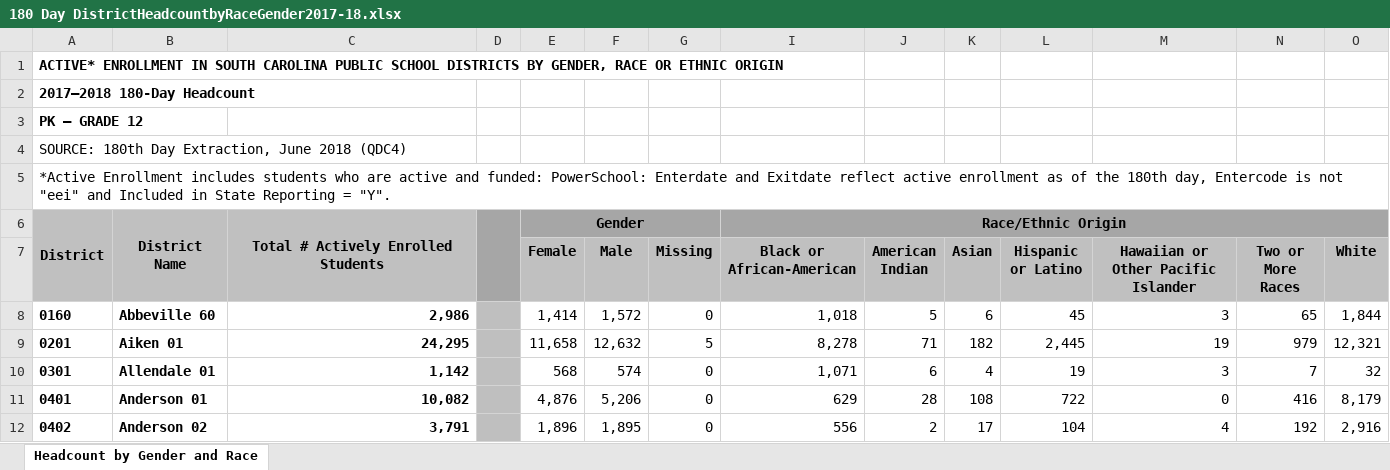
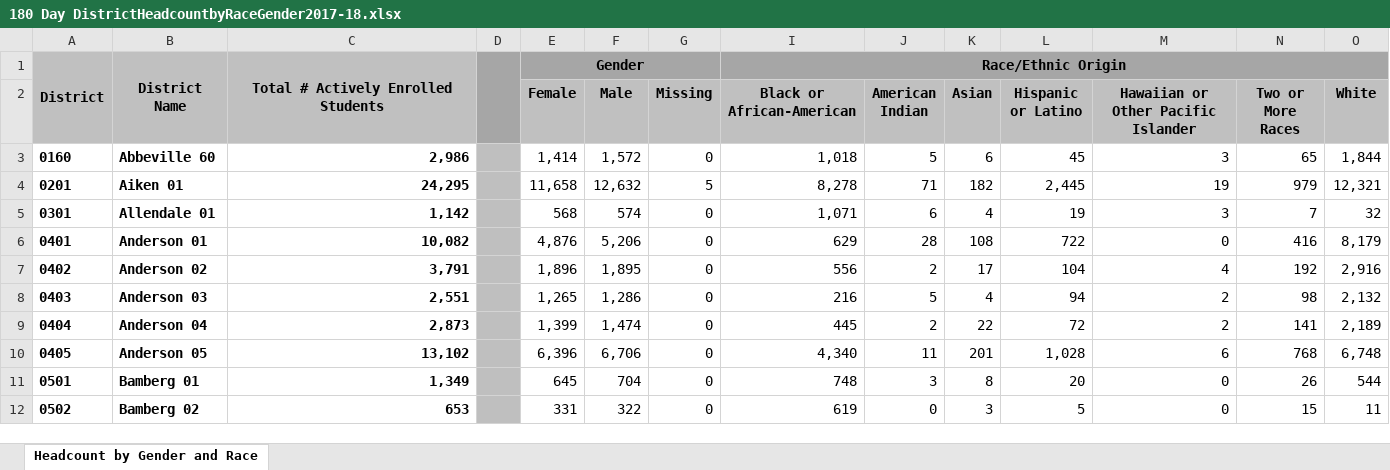
Before and after one commit to ophenderson/diversityandoutcomes, an Excel workbook: raw/180 Day DistrictHeadcountbyRaceGender2017-18.xlsx, sheet Headcount by Gender and Race, drawn as a sheet; only a part is shown; the shorter side is filled out with more unchanged rows; values as stored, in another font and other column widths than the file's, no borders; rows hold the shown columns only; the diff names each change by its address in the sheet, - before the commit and + after, or states it on an @@ line.

```diff
--- a/raw/180 Day DistrictHeadcountbyRaceGender2017-18.xlsx (sheet Headcount by Gender and Race)
+++ b/raw/180 Day DistrictHeadcountbyRaceGender2017-18.xlsx (sheet Headcount by Gender and Race)
-row 1: ACTIVE* ENROLLMENT IN SOUTH CAROLINA PUBLIC SCHOOL DISTRICTS BY GENDER, RACE OR ETHNIC ORIGIN
-row 2: 2017–2018 180-Day Headcount
-row 3: PK – GRADE 12
-row 4: SOURCE: 180th Day Extraction, June 2018 (QDC4)
-row 5: *Active Enrollment includes students who are active and funded: PowerSchool: Enterdate and Exitdate reflect active enrollment as of the 180th day, Entercode is not "eei" and Included in State Reporting = "Y".
```
Also changed, not shown: 5 other files.
